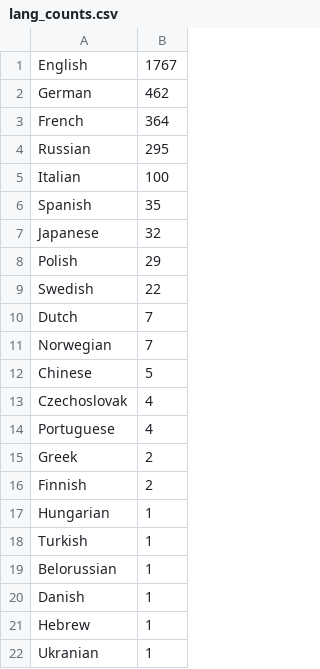
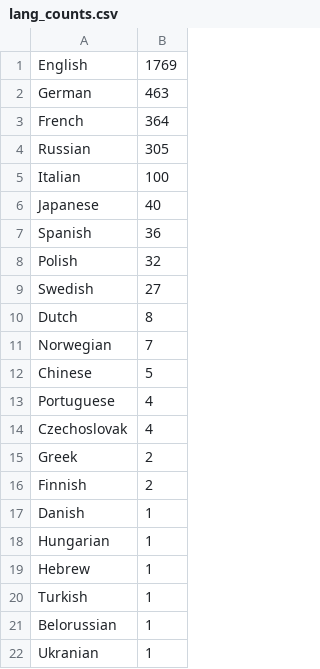
Before and after one commit to GParolini/learn_IT_girls_python, a CSV file: 3_printouts/lang_counts.csv, drawn as a sheet.

```diff
--- a/3_printouts/lang_counts.csv
+++ b/3_printouts/lang_counts.csv
@@ -1,22 +1,22 @@
-English,1767
-German,462
+English,1769
+German,463
 French,364
-Russian,295
+Russian,305
 Italian,100
-Spanish,35
-Japanese,32
-Polish,29
-Swedish,22
-Dutch,7
+Japanese,40
+Spanish,36
+Polish,32
+Swedish,27
+Dutch,8
 Norwegian,7
 Chinese,5
+Portuguese,4
 Czechoslovak,4
-Portuguese,4
 Greek,2
 Finnish,2
+Danish,1
 Hungarian,1
+Hebrew,1
 Turkish,1
 Belorussian,1
-Danish,1
-Hebrew,1
 Ukranian,1
```
Also changed, not shown: 3_printouts/author_counts.csv, 56 other files.
